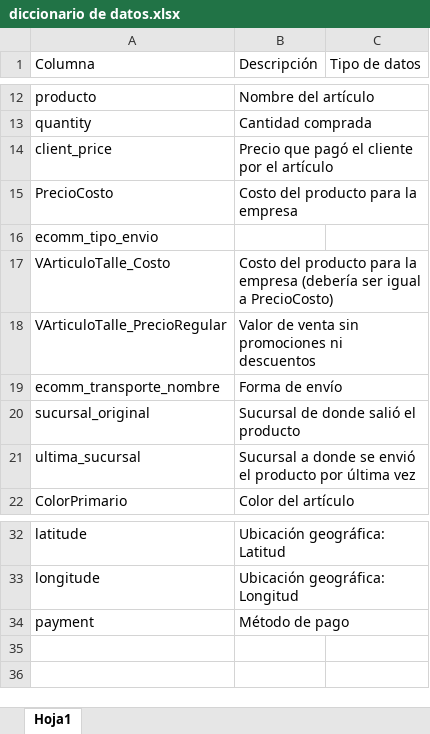
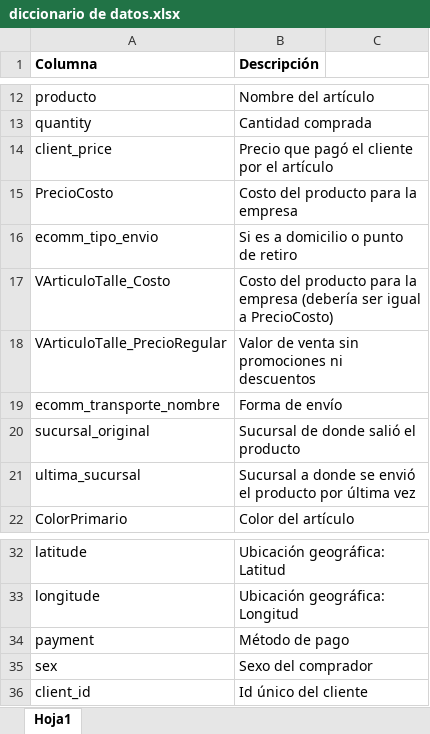
Before and after one commit to eliasguillermo/ds-ecommerce, an Excel workbook: Dataset/diccionario de datos.xlsx, sheet Hoja1, drawn as a sheet; only a part is shown, gaps mark what is left out; values as stored, in another font and other column widths than the file's, no borders; the diff names each change by its address in the sheet, - before the commit and + after, or states it on an @@ line.

Commit message:
Modificaciones finales segunda entrega

```diff
--- a/Dataset/diccionario de datos.xlsx (sheet Hoja1)
+++ b/Dataset/diccionario de datos.xlsx (sheet Hoja1)
-A1:B1 bold: off
+A1:B1 bold: on
-C1: Tipo de datos
+C1: (empty)
-B16 (Descripción): (empty)
+B16 (Descripción): Si es a domicilio o punto de retiro
+row 35: sex | Sexo del comprador
+row 36: client_id | Id único del cliente
```
